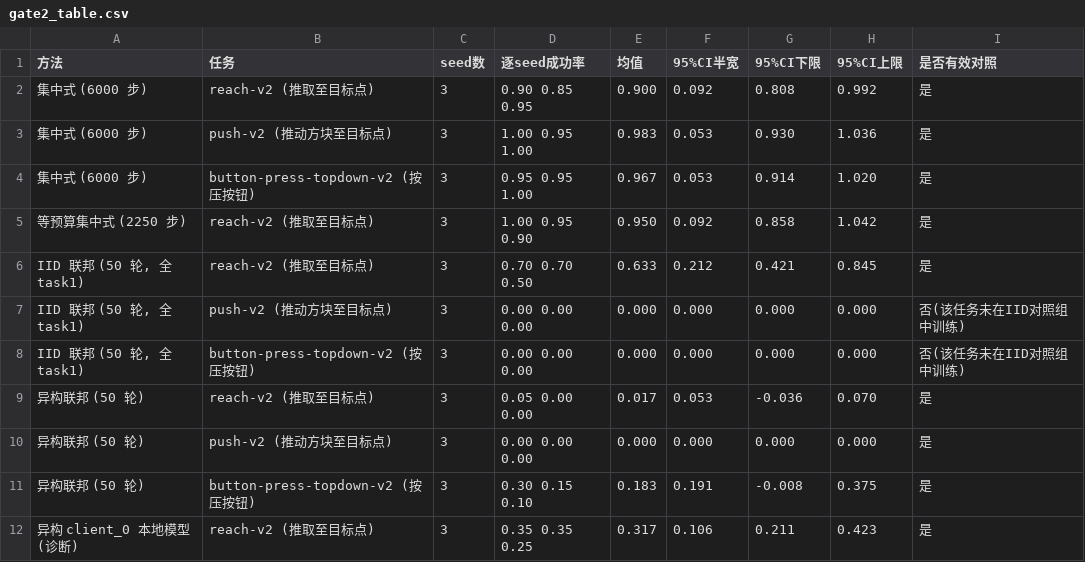
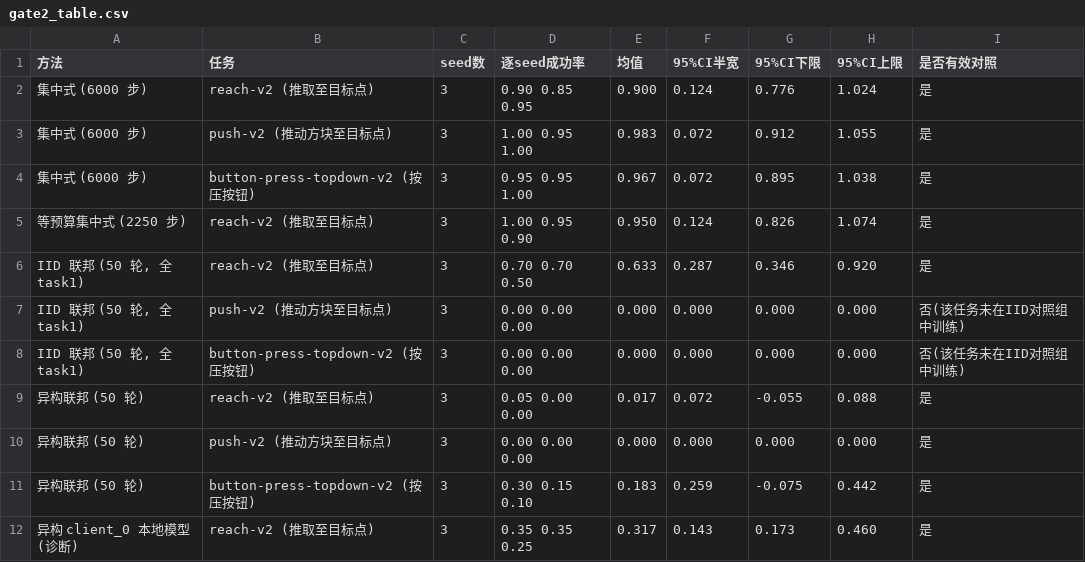
Before and after one commit to civilizaa/FedVLA, a CSV file: results/gate2_table.csv, drawn as a sheet.

```diff
--- a/results/gate2_table.csv
+++ b/results/gate2_table.csv
@@ -1,12 +1,12 @@
 方法,任务,seed数,逐seed成功率,均值,95%CI半宽,95%CI下限,95%CI上限,是否有效对照
-集中式 (6000 步),reach-v2 (推取至目标点),3,0.90 0.85 0.95,0.900,0.092,0.808,0.992,是
-集中式 (6000 步),push-v2 (推动方块至目标点),3,1.00 0.95 1.00,0.983,0.053,0.930,1.036,是
-集中式 (6000 步),button-press-topdown-v2 (按压按钮),3,0.95 0.95 1.00,0.967,0.053,0.914,1.020,是
-等预算集中式 (2250 步),reach-v2 (推取至目标点),3,1.00 0.95 0.90,0.950,0.092,0.858,1.042,是
-"IID 联邦 (50 轮, 全 task1)",reach-v2 (推取至目标点),3,0.70 0.70 0.50,0.633,0.212,0.421,0.845,是
+集中式 (6000 步),reach-v2 (推取至目标点),3,0.90 0.85 0.95,0.900,0.124,0.776,1.024,是
+集中式 (6000 步),push-v2 (推动方块至目标点),3,1.00 0.95 1.00,0.983,0.072,0.912,1.055,是
+集中式 (6000 步),button-press-topdown-v2 (按压按钮),3,0.95 0.95 1.00,0.967,0.072,0.895,1.038,是
+等预算集中式 (2250 步),reach-v2 (推取至目标点),3,1.00 0.95 0.90,0.950,0.124,0.826,1.074,是
+"IID 联邦 (50 轮, 全 task1)",reach-v2 (推取至目标点),3,0.70 0.70 0.50,0.633,0.287,0.346,0.920,是
 "IID 联邦 (50 轮, 全 task1)",push-v2 (推动方块至目标点),3,0.00 0.00 0.00,0.000,0.000,0.000,0.000,否(该任务未在IID对照组中训练)
 "IID 联邦 (50 轮, 全 task1)",button-press-topdown-v2 (按压按钮),3,0.00 0.00 0.00,0.000,0.000,0.000,0.000,否(该任务未在IID对照组中训练)
-异构联邦 (50 轮),reach-v2 (推取至目标点),3,0.05 0.00 0.00,0.017,0.053,-0.036,0.070,是
+异构联邦 (50 轮),reach-v2 (推取至目标点),3,0.05 0.00 0.00,0.017,0.072,-0.055,0.088,是
 异构联邦 (50 轮),push-v2 (推动方块至目标点),3,0.00 0.00 0.00,0.000,0.000,0.000,0.000,是
-异构联邦 (50 轮),button-press-topdown-v2 (按压按钮),3,0.30 0.15 0.10,0.183,0.191,-0.008,0.375,是
-异构 client_0 本地模型 (诊断),reach-v2 (推取至目标点),3,0.35 0.35 0.25,0.317,0.106,0.211,0.423,是
+异构联邦 (50 轮),button-press-topdown-v2 (按压按钮),3,0.30 0.15 0.10,0.183,0.259,-0.075,0.442,是
+异构 client_0 本地模型 (诊断),reach-v2 (推取至目标点),3,0.35 0.35 0.25,0.317,0.143,0.173,0.460,是
```
Also changed, not shown: 52 other files.
